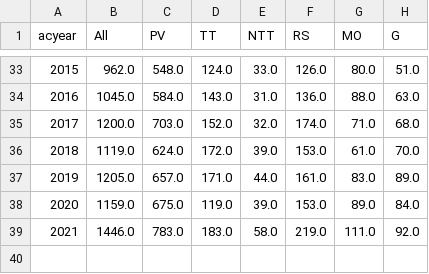
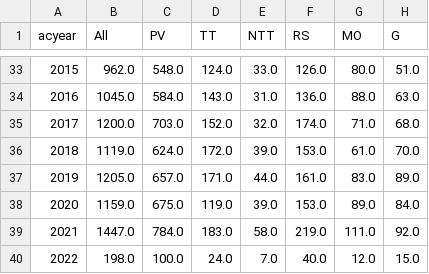
Before and after one commit to jrka/astrojobs, a CSV file: jobregister_categories_byyear.csv, drawn as a sheet; only a part is shown, gaps mark what is left out.

Commit message:
adding data files for 2022

```diff
--- a/jobregister_categories_byyear.csv
+++ b/jobregister_categories_byyear.csv
@@ -38,2 +38,3 @@ acyear,All,PV,TT,NTT,RS,MO,G
 2020,1159.0,675.0,119.0,39.0,153.0,89.0,84.0
-2021,1446.0,783.0,183.0,58.0,219.0,111.0,92.0
+2021,1447.0,784.0,183.0,58.0,219.0,111.0,92.0
+2022,198.0,100.0,24.0,7.0,40.0,12.0,15.0
```
Also changed, not shown: jobregister_categories_byyear_USonly.csv, jobregister_instclass_byyear.csv, 4 other files.
